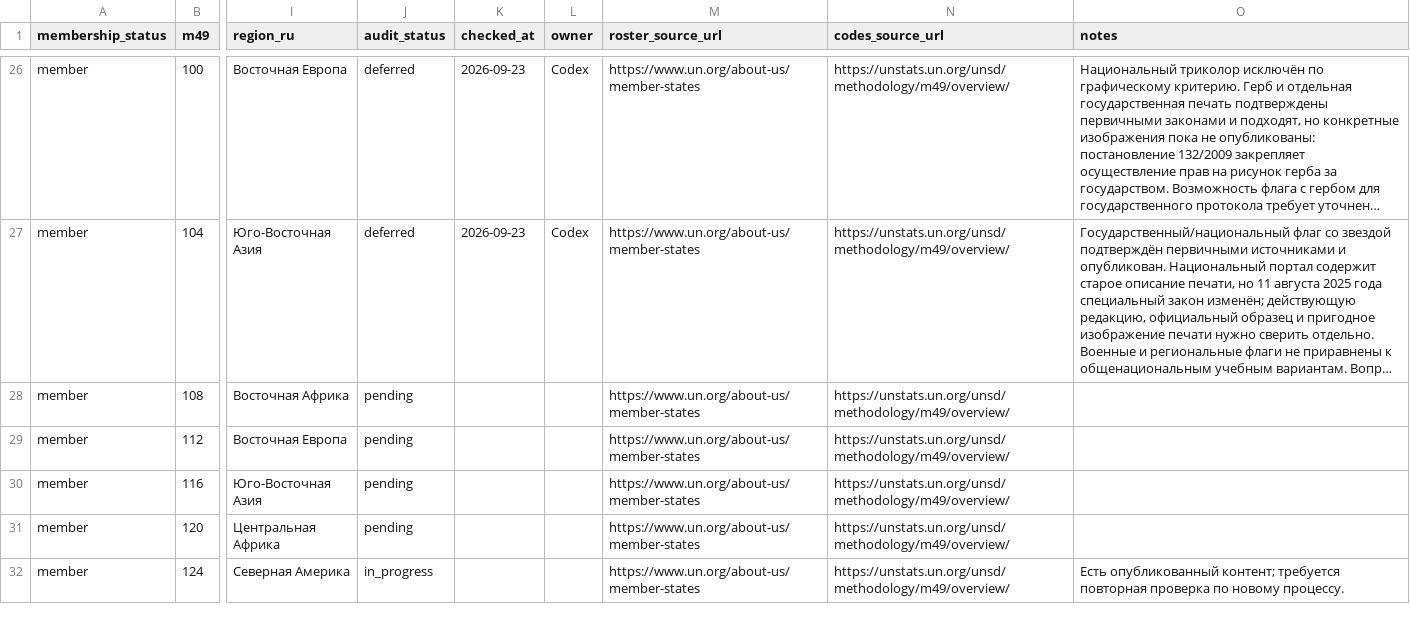
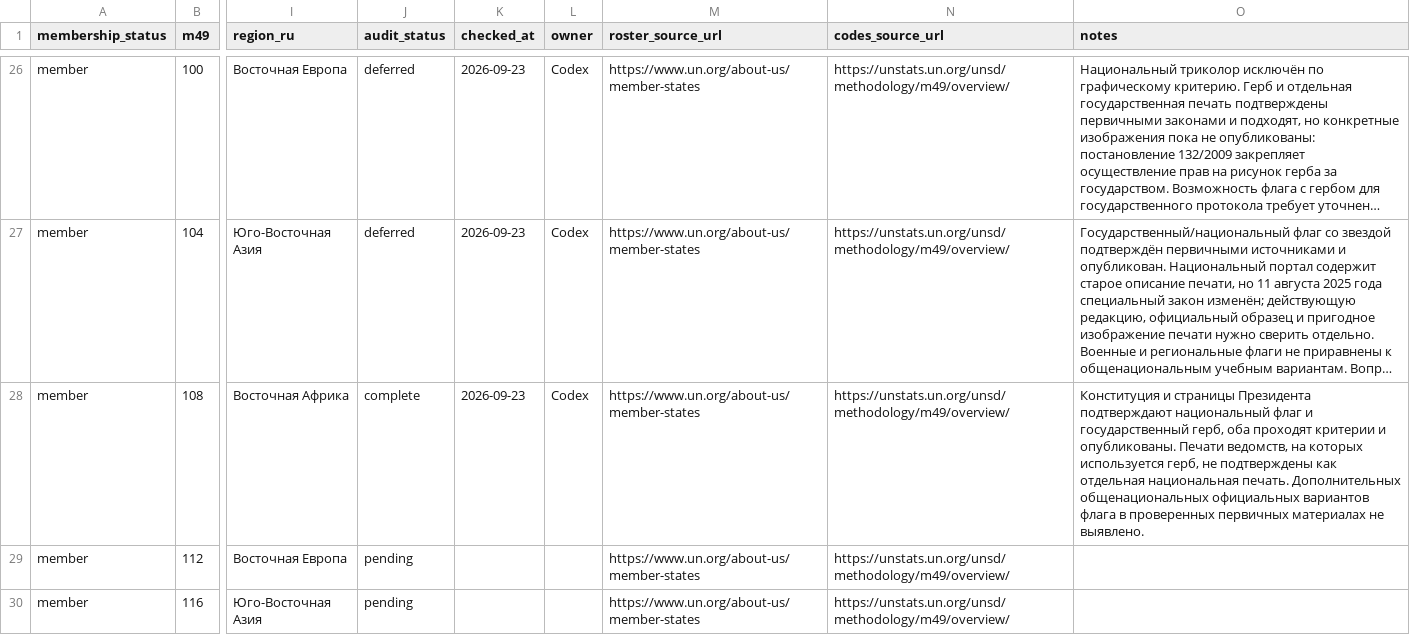
Before and after one commit to dmitrywroclaw-commits/GeoTrainer, a CSV file: content/research/countries.csv, drawn as a sheet; only a part is shown, gaps mark what is left out; the shorter side is filled out with more unchanged rows; long unchanged cells end in …; the diff names each change by its address in the sheet, - before the commit and + after, or states it on an @@ line.

```diff
--- a/content/research/countries.csv
+++ b/content/research/countries.csv
-J28 (audit_status): pending
+J28 (audit_status): complete
-K28 (checked_at): (empty)
+K28 (checked_at): 2026-09-23
-L28 (owner): (empty)
+L28 (owner): Codex
-O28 (notes): (empty)
+O28 (notes): Конституция и страницы Президента подтверждают национальный флаг и государственный герб, оба проходят критерии и опубликованы. Печати ведомств, на которых используется герб, не подтверждены как отдельная национальная печать. Дополнительных общенациональных официальных вариантов флага в проверенных первичных материалах не выявлено.
```
Also changed, not shown: content/research/emblems.csv, content/research/flag-variants.csv, 9 other files.
